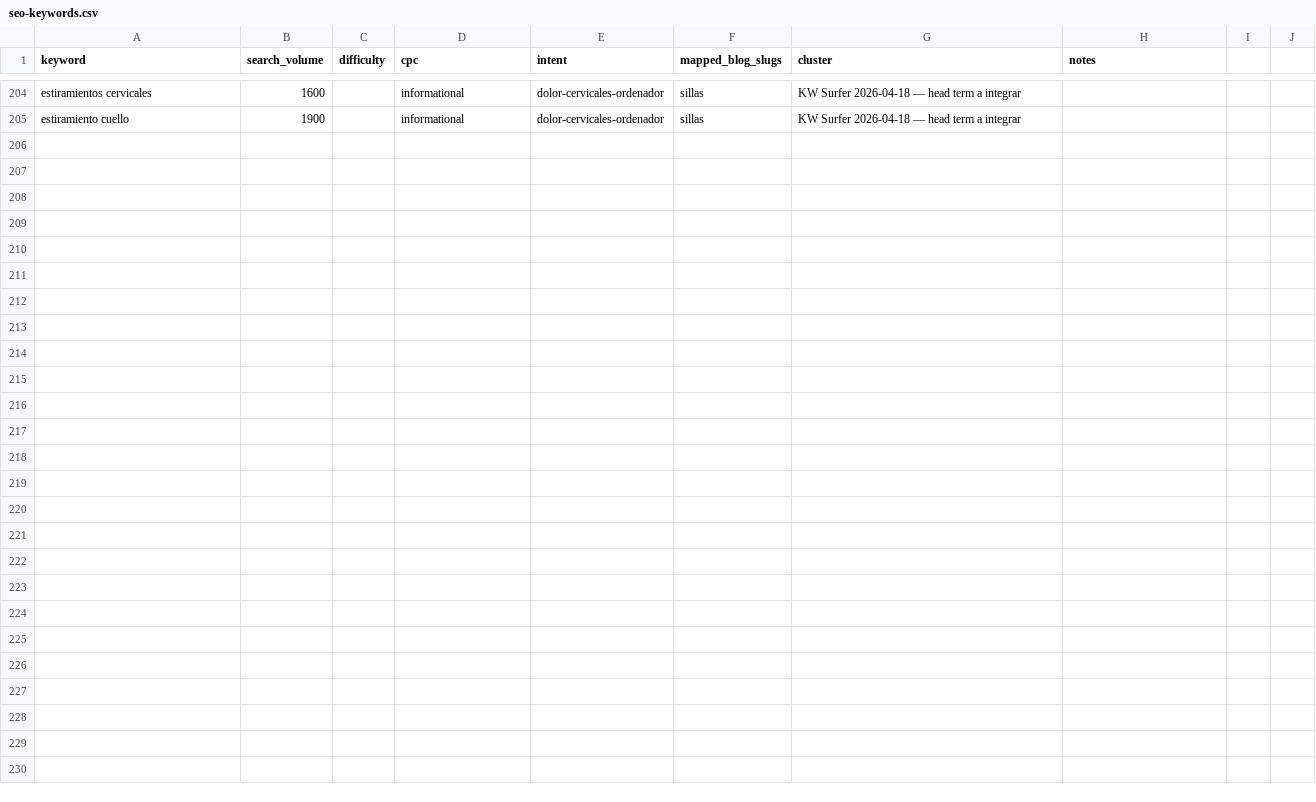
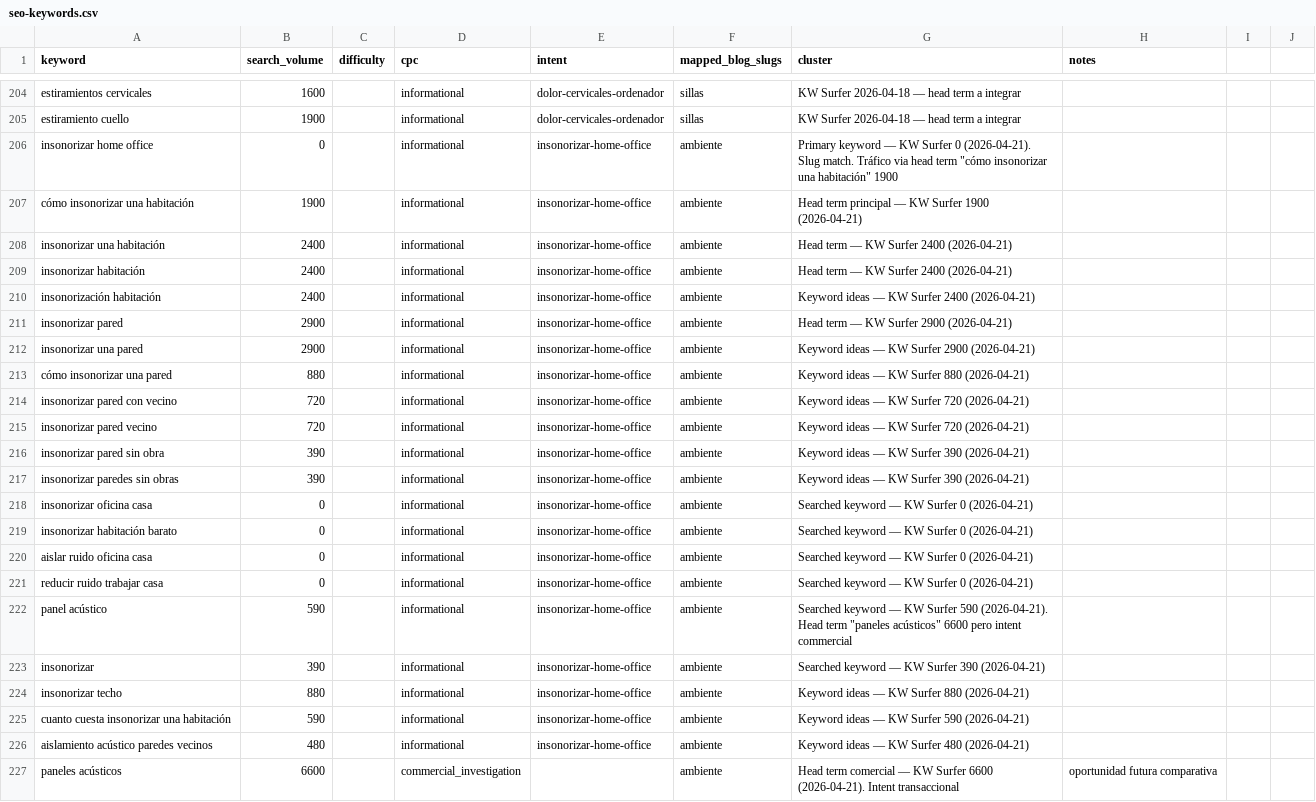
Before and after one commit to Darumo92/tuespaciodetrabajo, a CSV file: .seo-engine/data/seo-keywords.csv, drawn as a sheet; only a part is shown, gaps mark what is left out.

```diff
--- a/.seo-engine/data/seo-keywords.csv
+++ b/.seo-engine/data/seo-keywords.csv
@@ -205 +205,23 @@ estiramientos cervicales,1600,,informational,dolor-cervicales-ordenador,sillas,K
 estiramiento cuello,1900,,informational,dolor-cervicales-ordenador,sillas,KW Surfer 2026-04-18 — head term a integrar
+insonorizar home office,0,,informational,insonorizar-home-office,ambiente,Primary keyword — KW Surfer 0 (2026-04-21). Slug match. Tráfico via head term "cómo insonorizar una habitación" 1900
+cómo insonorizar una habitación,1900,,informational,insonorizar-home-office,ambiente,Head term principal — KW Surfer 1900 (2026-04-21)
+insonorizar una habitación,2400,,informational,insonorizar-home-office,ambiente,Head term — KW Surfer 2400 (2026-04-21)
+insonorizar habitación,2400,,informational,insonorizar-home-office,ambiente,Head term — KW Surfer 2400 (2026-04-21)
+insonorización habitación,2400,,informational,insonorizar-home-office,ambiente,Keyword ideas — KW Surfer 2400 (2026-04-21)
+insonorizar pared,2900,,informational,insonorizar-home-office,ambiente,Head term — KW Surfer 2900 (2026-04-21)
+insonorizar una pared,2900,,informational,insonorizar-home-office,ambiente,Keyword ideas — KW Surfer 2900 (2026-04-21)
+cómo insonorizar una pared,880,,informational,insonorizar-home-office,ambiente,Keyword ideas — KW Surfer 880 (2026-04-21)
+insonorizar pared con vecino,720,,informational,insonorizar-home-office,ambiente,Keyword ideas — KW Surfer 720 (2026-04-21)
+insonorizar pared vecino,720,,informational,insonorizar-home-office,ambiente,Keyword ideas — KW Surfer 720 (2026-04-21)
+insonorizar pared sin obra,390,,informational,insonorizar-home-office,ambiente,Keyword ideas — KW Surfer 390 (2026-04-21)
+insonorizar paredes sin obras,390,,informational,insonorizar-home-office,ambiente,Keyword ideas — KW Surfer 390 (2026-04-21)
+insonorizar oficina casa,0,,informational,insonorizar-home-office,ambiente,Searched keyword — KW Surfer 0 (2026-04-21)
+insonorizar habitación barato,0,,informational,insonorizar-home-office,ambiente,Searched keyword — KW Surfer 0 (2026-04-21)
+aislar ruido oficina casa,0,,informational,insonorizar-home-office,ambiente,Searched keyword — KW Surfer 0 (2026-04-21)
+reducir ruido trabajar casa,0,,informational,insonorizar-home-office,ambiente,Searched keyword — KW Surfer 0 (2026-04-21)
+panel acústico,590,,informational,insonorizar-home-office,ambiente,Searched keyword — KW Surfer 590 (2026-04-21). Head term "paneles acústicos" 6600 pero intent commercial
+insonorizar,390,,informational,insonorizar-home-office,ambiente,Searched keyword — KW Surfer 390 (2026-04-21)
+insonorizar techo,880,,informational,insonorizar-home-office,ambiente,Keyword ideas — KW Surfer 880 (2026-04-21)
+cuanto cuesta insonorizar una habitación,590,,informational,insonorizar-home-office,ambiente,Keyword ideas — KW Surfer 590 (2026-04-21)
+aislamiento acústico paredes vecinos,480,,informational,insonorizar-home-office,ambiente,Keyword ideas — KW Surfer 480 (2026-04-21)
+paneles acústicos,6600,,commercial_investigation,,ambiente,Head term comercial — KW Surfer 6600 (2026-04-21). Intent transaccional, oportunidad futura comparativa
```
Also changed, not shown: 8 other files.
